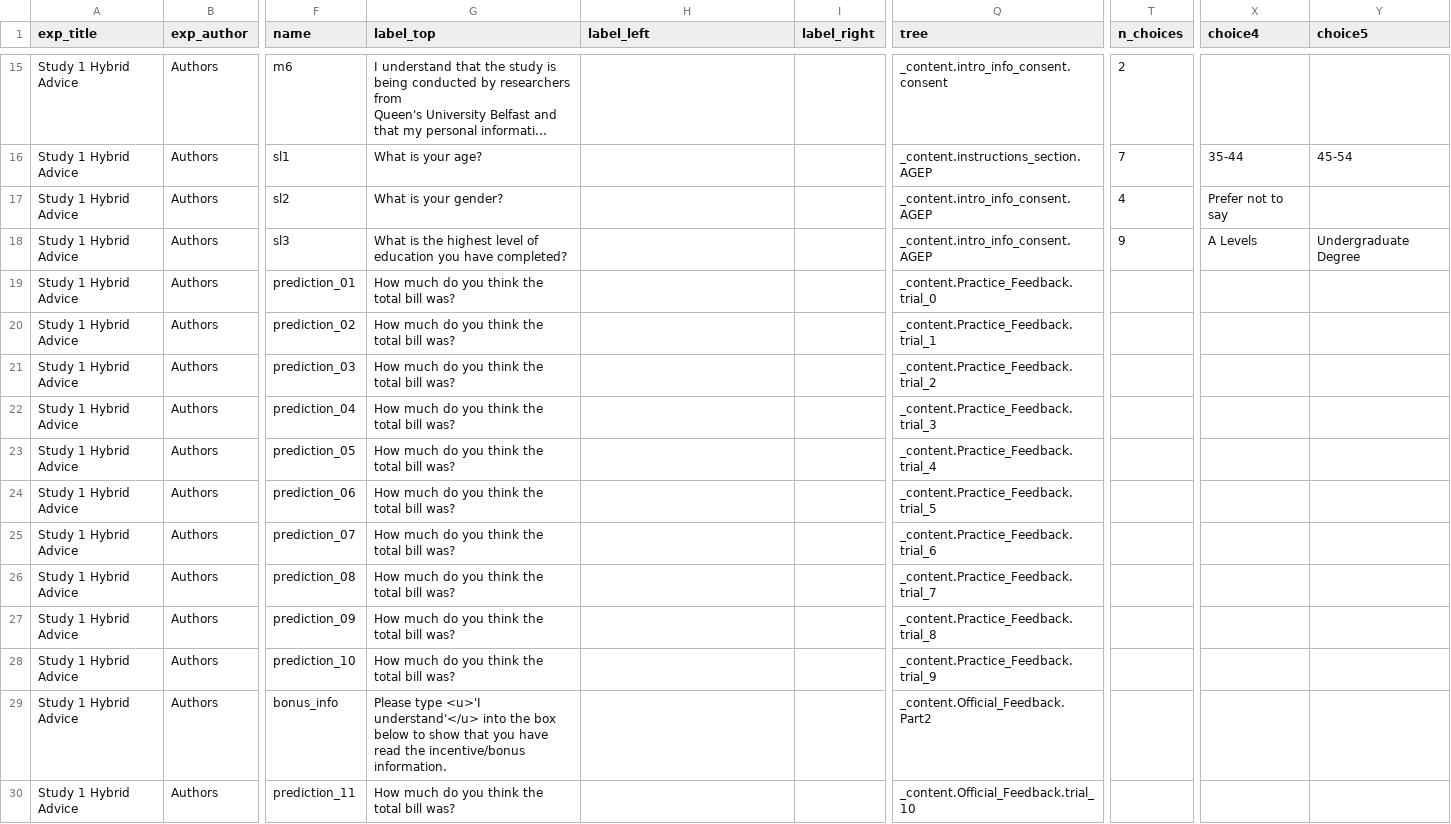
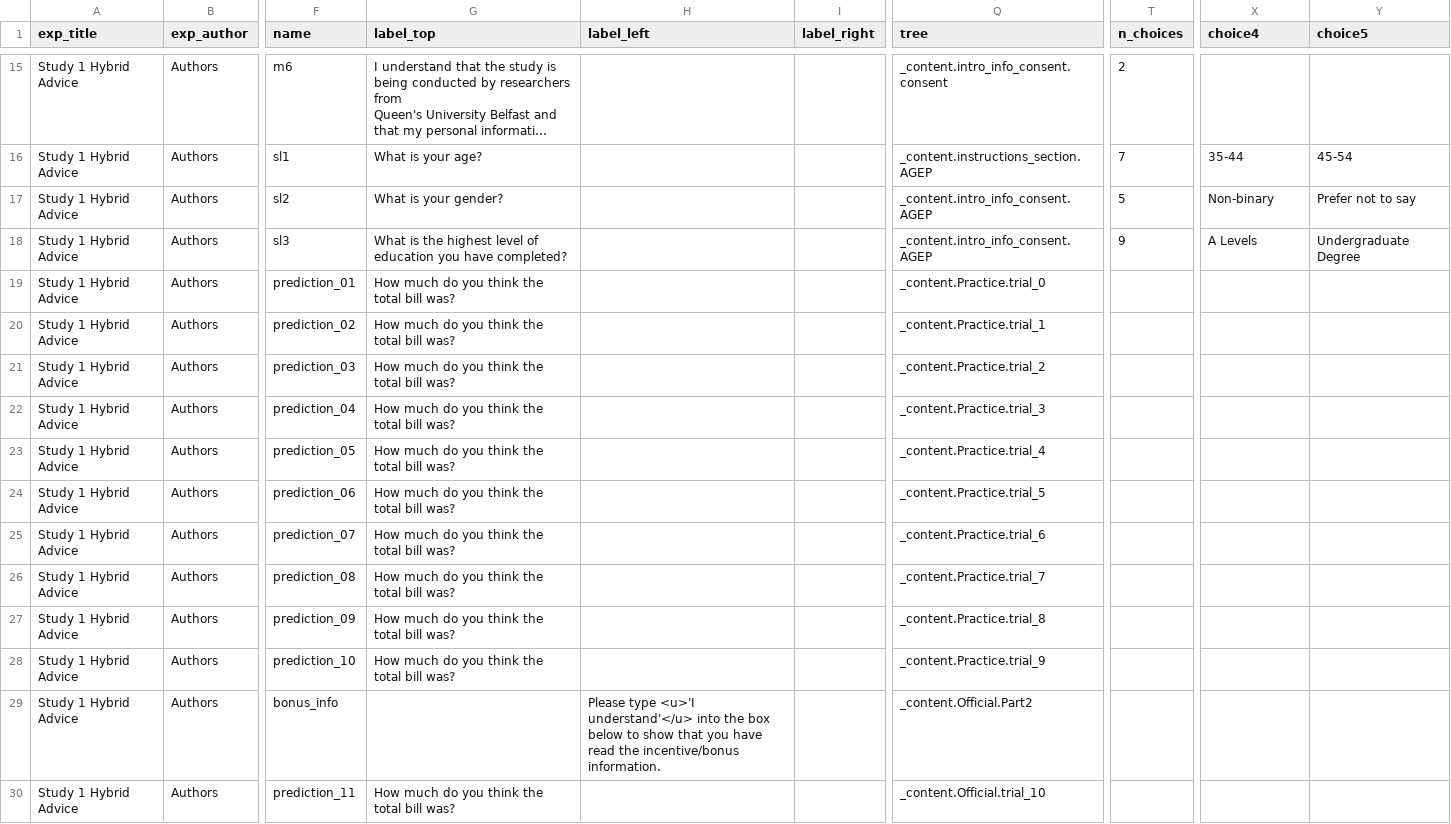
Before and after one commit to jeniichee/Algorithm-Aversion, a CSV file: data/codebook_1.0.csv, drawn as a sheet; only a part is shown, gaps mark what is left out; long unchanged cells end in …; the diff covers the shown part only; the diff names each change by its address in the sheet, - before the commit and + after, or states it on an @@ line.

```diff
--- a/data/codebook_1.0.csv
+++ b/data/codebook_1.0.csv
-T17 (n_choices): 4
+T17 (n_choices): 5
-X17 (choice4): Prefer not to say
+X17 (choice4): Non-binary
-Y17 (choice5): (empty)
+Y17 (choice5): Prefer not to say
-Q19 (tree): _content.Practice_Feedback.trial_0
+Q19 (tree): _content.Practice.trial_0
-Q20 (tree): _content.Practice_Feedback.trial_1
+Q20 (tree): _content.Practice.trial_1
-Q21 (tree): _content.Practice_Feedback.trial_2
+Q21 (tree): _content.Practice.trial_2
-Q22 (tree): _content.Practice_Feedback.trial_3
+Q22 (tree): _content.Practice.trial_3
-Q23 (tree): _content.Practice_Feedback.trial_4
+Q23 (tree): _content.Practice.trial_4
-Q24 (tree): _content.Practice_Feedback.trial_5
+Q24 (tree): _content.Practice.trial_5
-Q25 (tree): _content.Practice_Feedback.trial_6
+Q25 (tree): _content.Practice.trial_6
-Q26 (tree): _content.Practice_Feedback.trial_7
+Q26 (tree): _content.Practice.trial_7
-Q27 (tree): _content.Practice_Feedback.trial_8
+Q27 (tree): _content.Practice.trial_8
-Q28 (tree): _content.Practice_Feedback.trial_9
+Q28 (tree): _content.Practice.trial_9
-G29 (label_top): Please type <u>'I understand'</u> into the box below to show that you have read the incentive/bonus information.
+G29 (label_top): (empty)
-H29 (label_left): (empty)
+H29 (label_left): Please type <u>'I understand'</u> into the box below to show that you have read the incentive/bonus information.
-Q29 (tree): _content.Official_Feedback.Part2
+Q29 (tree): _content.Official.Part2
-Q30 (tree): _content.Official_Feedback.trial_10
+Q30 (tree): _content.Official.trial_10
```
Also changed, not shown: 49 edited cells elsewhere in this file, data/exp_data.csv, 12 other files.
